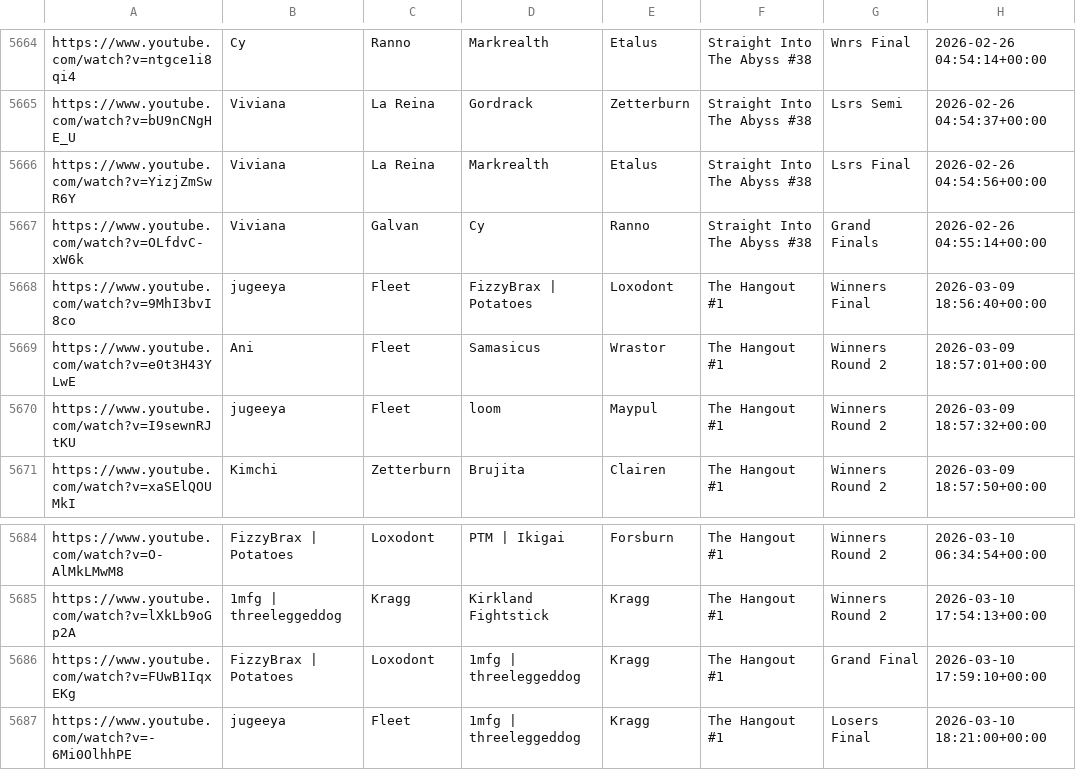
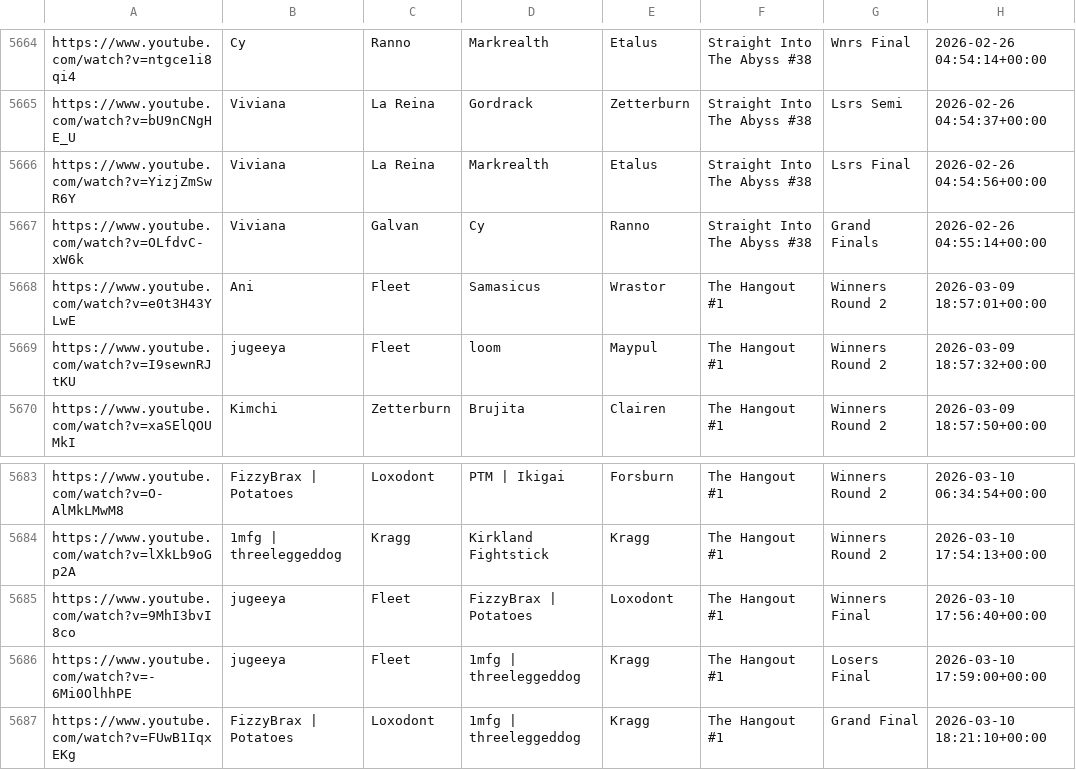
Before and after one commit to akbiggs/vods2, a CSV file: data/vods.csv, drawn as a sheet; only a part is shown, gaps mark what is left out.

Commit message:
Update times for finals

```diff
--- a/data/vods.csv
+++ b/data/vods.csv
@@ -5667,3 +5667,2 @@ https://www.youtube.com/watch?v=YizjZmSwR6Y,Viviana,La Reina,Markrealth,Etalus,S
 https://www.youtube.com/watch?v=OLfdvC-xW6k,Viviana,Galvan,Cy,Ranno,Straight Into The Abyss #38,Grand Finals,2026-02-26 04:55:14+00:00
-https://www.youtube.com/watch?v=9MhI3bvI8co,jugeeya,Fleet,FizzyBrax | Potatoes,Loxodont,The Hangout #1,Winners Final,2026-03-09 18:56:40+00:00
 https://www.youtube.com/watch?v=e0t3H43YLwE,Ani,Fleet,Samasicus,Wrastor,The Hangout #1,Winners Round 2,2026-03-09 18:57:01+00:00
@@ -5685,3 +5684,4 @@ https://www.youtube.com/watch?v=O-AlMkLMwM8,FizzyBrax | Potatoes,Loxodont,PTM |
 https://www.youtube.com/watch?v=lXkLb9oGp2A,1mfg | threeleggeddog,Kragg,Kirkland Fightstick,Kragg,The Hangout #1,Winners Round 2,2026-03-10 17:54:13+00:00
-https://www.youtube.com/watch?v=FUwB1IqxEKg,FizzyBrax | Potatoes,Loxodont,1mfg | threeleggeddog,Kragg,The Hangout #1,Grand Final,2026-03-10 17:59:10+00:00
-https://www.youtube.com/watch?v=-6Mi0OlhhPE,jugeeya,Fleet,1mfg | threeleggeddog,Kragg,The Hangout #1,Losers Final,2026-03-10 18:21:00+00:00
+https://www.youtube.com/watch?v=9MhI3bvI8co,jugeeya,Fleet,FizzyBrax | Potatoes,Loxodont,The Hangout #1,Winners Final,2026-03-10 17:56:40+00:00
+https://www.youtube.com/watch?v=-6Mi0OlhhPE,jugeeya,Fleet,1mfg | threeleggeddog,Kragg,The Hangout #1,Losers Final,2026-03-10 17:59:00+00:00
+https://www.youtube.com/watch?v=FUwB1IqxEKg,FizzyBrax | Potatoes,Loxodont,1mfg | threeleggeddog,Kragg,The Hangout #1,Grand Final,2026-03-10 18:21:10+00:00
```
